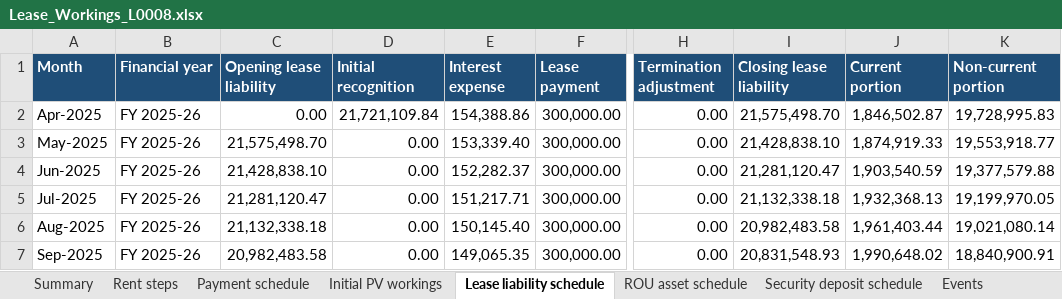
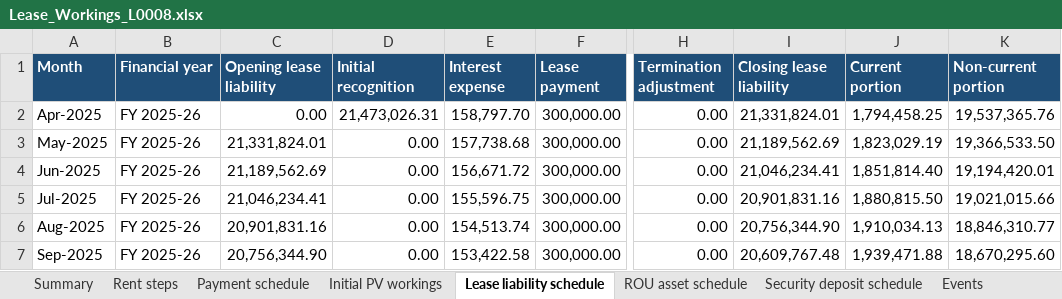
Before and after one commit to capriyalnabera-sys/Projects, an Excel workbook: ind_as116_lease_app/sample_data/outputs/Lease_Workings_L0008.xlsx, sheet Lease liability schedule, drawn as a sheet; only a part is shown, gaps mark what is left out; values as stored, in another font and other column widths than the file's, no borders; the diff covers the shown part only; the diff names each change by its address in the sheet, - before the commit and + after, or states it on an @@ line.

```diff
--- a/ind_as116_lease_app/sample_data/outputs/Lease_Workings_L0008.xlsx (sheet Lease liability schedule)
+++ b/ind_as116_lease_app/sample_data/outputs/Lease_Workings_L0008.xlsx (sheet Lease liability schedule)
-D2 (Initial recognition): 21,721,109.84
+D2 (Initial recognition): 21,473,026.31
-E2 (Interest expense): 154,388.86
+E2 (Interest expense): 158,797.70
-I2 (Closing lease liability): 21,575,498.70
+I2 (Closing lease liability): 21,331,824.01
-J2 (Current portion): 1,846,502.87
+J2 (Current portion): 1,794,458.25
-K2 (Non-current portion): 19,728,995.83
+K2 (Non-current portion): 19,537,365.76
-C3 (Opening lease liability): 21,575,498.70
+C3 (Opening lease liability): 21,331,824.01
-E3 (Interest expense): 153,339.40
+E3 (Interest expense): 157,738.68
-I3 (Closing lease liability): 21,428,838.10
+I3 (Closing lease liability): 21,189,562.69
-J3 (Current portion): 1,874,919.33
+J3 (Current portion): 1,823,029.19
-K3 (Non-current portion): 19,553,918.77
+K3 (Non-current portion): 19,366,533.50
-C4 (Opening lease liability): 21,428,838.10
+C4 (Opening lease liability): 21,189,562.69
-E4 (Interest expense): 152,282.37
+E4 (Interest expense): 156,671.72
-I4 (Closing lease liability): 21,281,120.47
+I4 (Closing lease liability): 21,046,234.41
-J4 (Current portion): 1,903,540.59
+J4 (Current portion): 1,851,814.40
-K4 (Non-current portion): 19,377,579.88
+K4 (Non-current portion): 19,194,420.01
-C5 (Opening lease liability): 21,281,120.47
+C5 (Opening lease liability): 21,046,234.41
-E5 (Interest expense): 151,217.71
+E5 (Interest expense): 155,596.75
-I5 (Closing lease liability): 21,132,338.18
+I5 (Closing lease liability): 20,901,831.16
-J5 (Current portion): 1,932,368.13
+J5 (Current portion): 1,880,815.50
-K5 (Non-current portion): 19,199,970.05
+K5 (Non-current portion): 19,021,015.66
-C6 (Opening lease liability): 21,132,338.18
+C6 (Opening lease liability): 20,901,831.16
-E6 (Interest expense): 150,145.40
+E6 (Interest expense): 154,513.74
-I6 (Closing lease liability): 20,982,483.58
+I6 (Closing lease liability): 20,756,344.90
-J6 (Current portion): 1,961,403.44
+J6 (Current portion): 1,910,034.13
-K6 (Non-current portion): 19,021,080.14
+K6 (Non-current portion): 18,846,310.77
-C7 (Opening lease liability): 20,982,483.58
+C7 (Opening lease liability): 20,756,344.90
-E7 (Interest expense): 149,065.35
+E7 (Interest expense): 153,422.58
-I7 (Closing lease liability): 20,831,548.93
+I7 (Closing lease liability): 20,609,767.48
-J7 (Current portion): 1,990,648.02
+J7 (Current portion): 1,939,471.88
-K7 (Non-current portion): 18,840,900.91
+K7 (Non-current portion): 18,670,295.60
```
Also changed, not shown: 371 edited cells elsewhere in this sheet, sheet ROU asset schedule, sheet Security deposit schedule, sheet Initial PV workings, sheet Summary, sheet Events, ind_as116_lease_app/sample_data/outputs/Consolidated_Lease_Schedules.xlsx, ind_as116_lease_app/sample_data/outputs/Journals_April_2027.xlsx, 25 other files.
